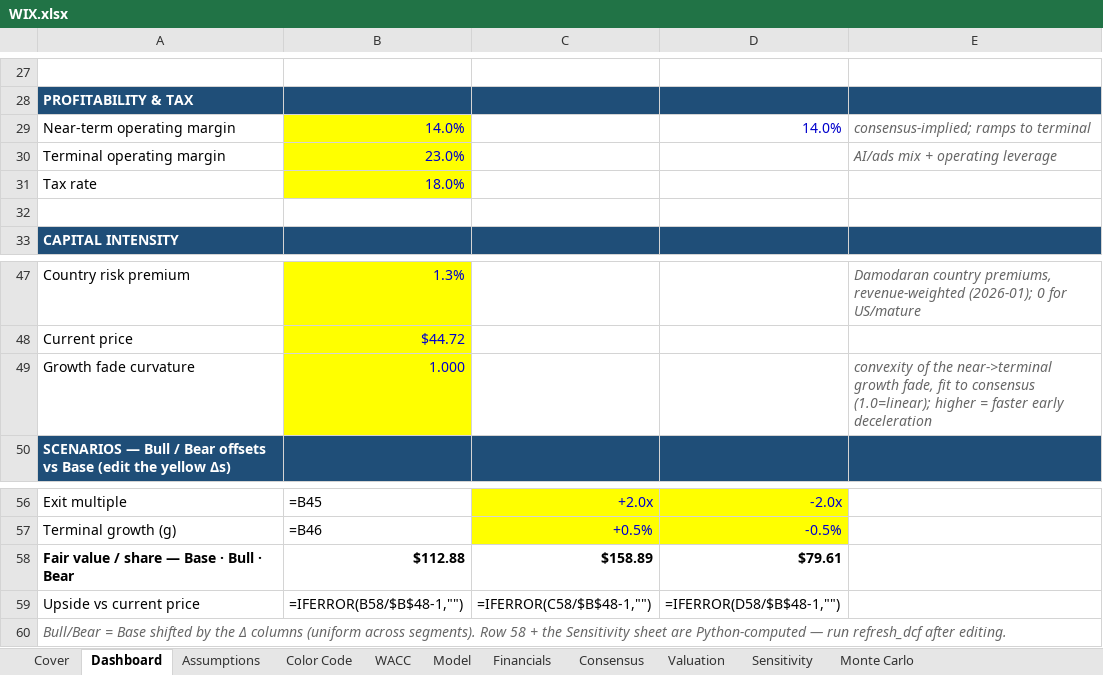
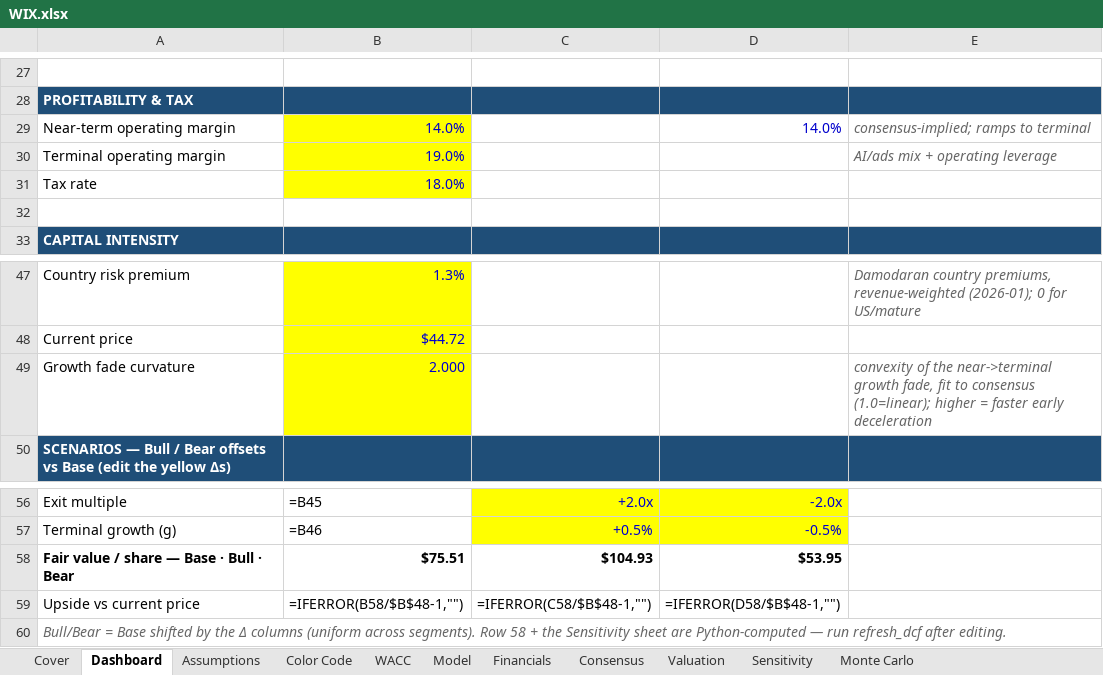
Before and after one commit to bhanunuthakki/earnings-summary, an Excel workbook: dcf/WIX.xlsx, sheet Dashboard, drawn as a sheet; only a part is shown, gaps mark what is left out; values as stored, in another font and other column widths than the file's, no borders; formulas without a stored value are shown as written; conditional formats not drawn; removed rows and columns are numbered as before the commit, all else as after; the diff names each change by its address in the sheet, - before the commit and + after, or states it on an @@ line.

```diff
--- a/dcf/WIX.xlsx (sheet Dashboard)
+++ b/dcf/WIX.xlsx (sheet Dashboard)
-B30: 23.0%
+B30: 19.0%
-B49: 1.000
+B49: 2.000
-row 58: Fair value / share — Base · Bull · Bear | $112.88 | $158.89 | $79.61
+row 58: Fair value / share — Base · Bull · Bear | $75.51 | $104.93 | $53.95
```
Also changed, not shown: sheet Sensitivity, sheet Assumptions, hidden cells.
